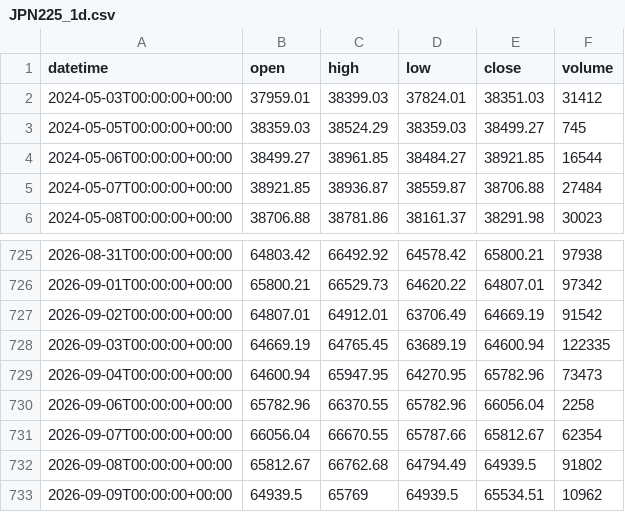
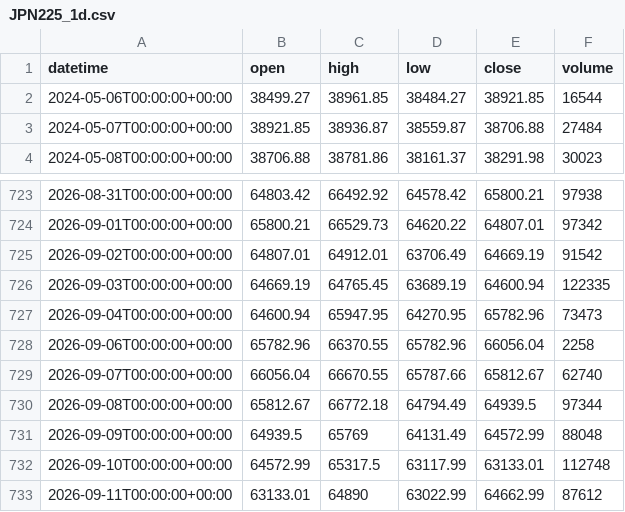
Before and after one commit to getdata-finance/jpn225-1d-ohlcv-index-historical-data, a CSV file: JPN225_1d.csv, drawn as a sheet; only a part is shown, gaps mark what is left out.

```diff
--- a/JPN225_1d.csv
+++ b/JPN225_1d.csv
@@ -1,4 +1,2 @@
 datetime,open,high,low,close,volume
-2024-05-03T00:00:00+00:00,37959.01,38399.03,37824.01,38351.03,31412
-2024-05-05T00:00:00+00:00,38359.03,38524.29,38359.03,38499.27,745
 2024-05-06T00:00:00+00:00,38499.27,38961.85,38484.27,38921.85,16544
@@ -730,4 +728,6 @@ datetime,open,high,low,close,volume
 2026-09-06T00:00:00+00:00,65782.96,66370.55,65782.96,66056.04,2258
-2026-09-07T00:00:00+00:00,66056.04,66670.55,65787.66,65812.67,62354
-2026-09-08T00:00:00+00:00,65812.67,66762.68,64794.49,64939.5,91802
-2026-09-09T00:00:00+00:00,64939.5,65769,64939.5,65534.51,10962
+2026-09-07T00:00:00+00:00,66056.04,66670.55,65787.66,65812.67,62740
+2026-09-08T00:00:00+00:00,65812.67,66772.18,64794.49,64939.5,97344
+2026-09-09T00:00:00+00:00,64939.5,65769,64131.49,64572.99,88048
+2026-09-10T00:00:00+00:00,64572.99,65317.5,63117.99,63133.01,112748
+2026-09-11T00:00:00+00:00,63133.01,64890,63022.99,64662.99,87612
```
Also changed, not shown: 1 other file.
